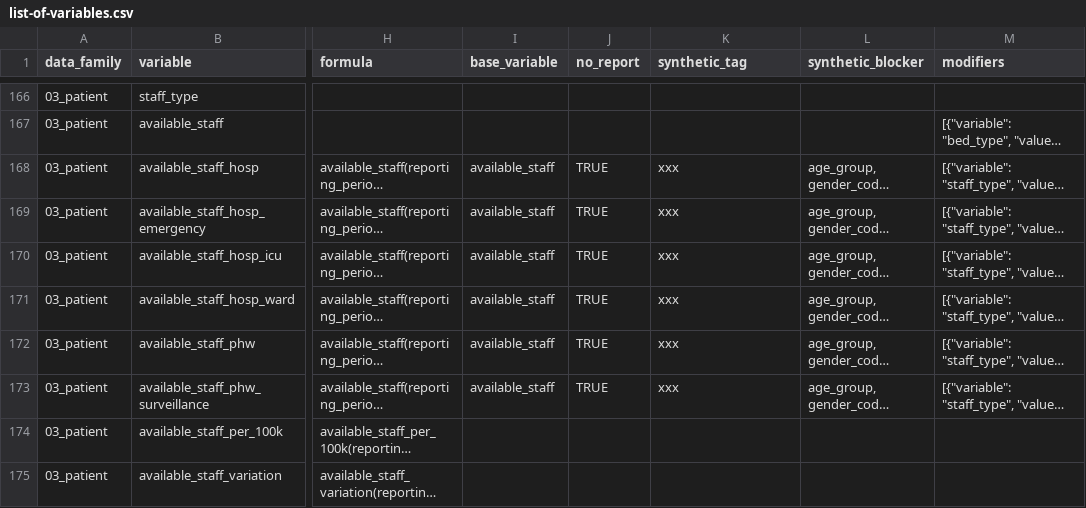
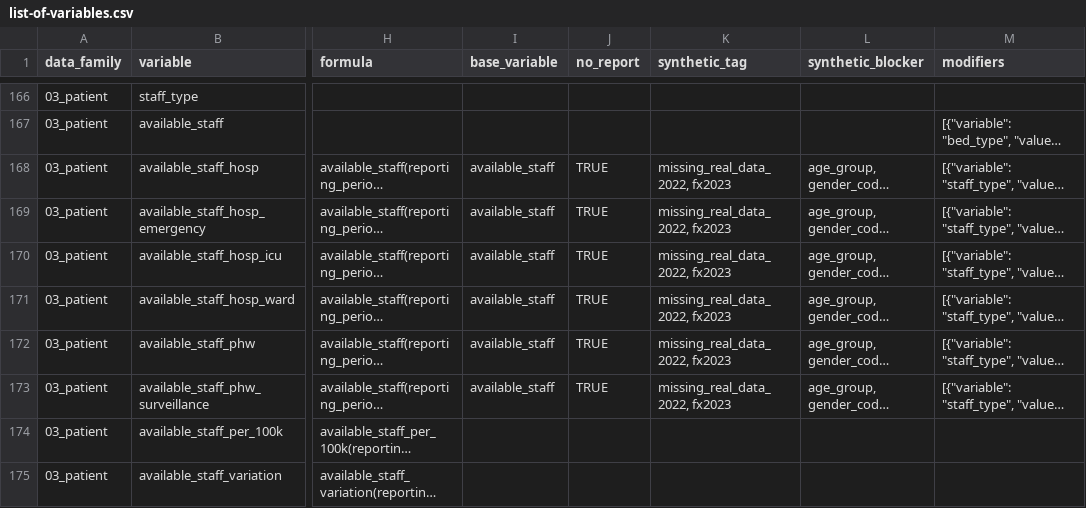
Before and after one commit to pandem2/pandem-source, a CSV file: pandemsource/data/list-of-variables.csv, drawn as a sheet; only a part is shown, gaps mark what is left out; long unchanged cells end in …; the diff names each change by its address in the sheet, - before the commit and + after, or states it on an @@ line.

```diff
--- a/pandemsource/data/list-of-variables.csv
+++ b/pandemsource/data/list-of-variables.csv
-K168:K173 (synthetic_tag): xxx
+K168:K173 (synthetic_tag): missing_real_data_2022, fx2023
```
Also changed, not shown: 1 other file.
